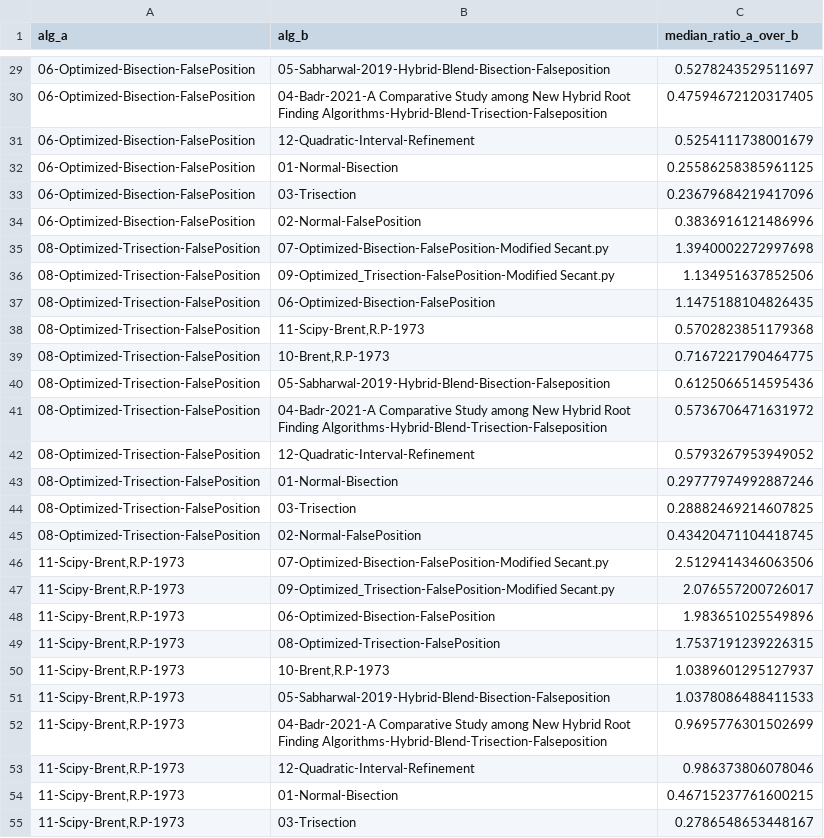
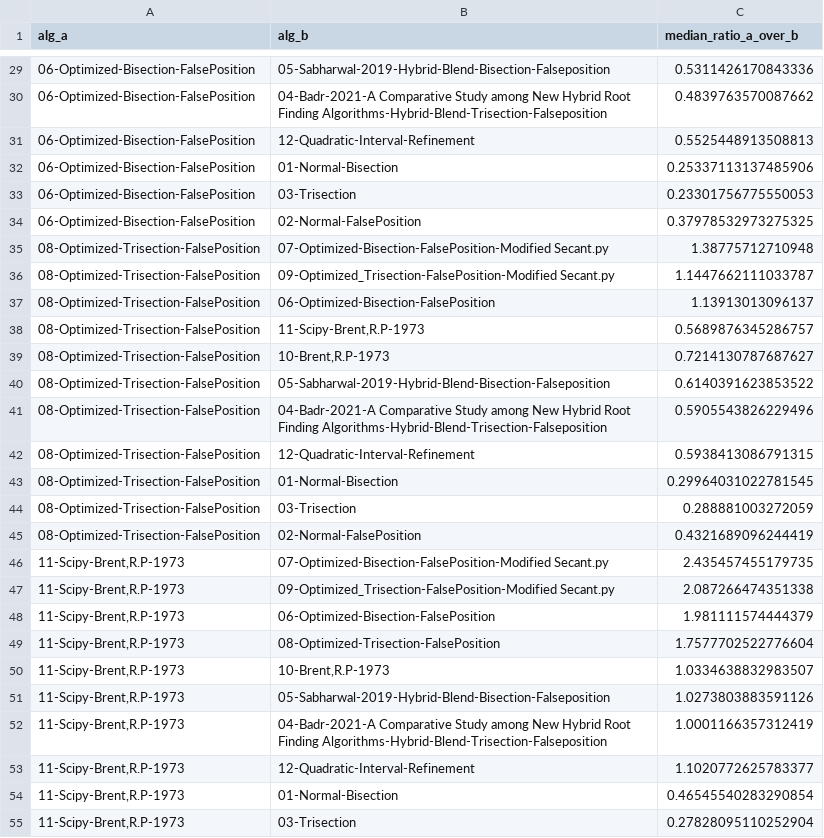
Before and after one commit to Abdelrhman-Ellithy/hybridroots, a CSV file: Pairwise_Median_Ratios.csv, drawn as a sheet; only a part is shown, gaps mark what is left out; the diff covers the shown part only.

```diff
--- a/Pairwise_Median_Ratios.csv
+++ b/Pairwise_Median_Ratios.csv
@@ -29,27 +29,27 @@ alg_a,alg_b,median_ratio_a_over_b
-06-Optimized-Bisection-FalsePosition,05-Sabharwal-2019-Hybrid-Blend-Bisection-Falseposition,0.5278243529511697
-06-Optimized-Bisection-FalsePosition,04-Badr-2021-A Comparative Study among New Hybrid Root Finding Algorithms-Hybrid-Blend-Trisection-Falseposition,0.47594672120317405
-06-Optimized-Bisection-FalsePosition,12-Quadratic-Interval-Refinement,0.5254111738001679
-06-Optimized-Bisection-FalsePosition,01-Normal-Bisection,0.25586258385961125
-06-Optimized-Bisection-FalsePosition,03-Trisection,0.23679684219417096
-06-Optimized-Bisection-FalsePosition,02-Normal-FalsePosition,0.3836916121486996
-08-Optimized-Trisection-FalsePosition,07-Optimized-Bisection-FalsePosition-Modified Secant.py,1.3940002272997698
-08-Optimized-Trisection-FalsePosition,09-Optimized_Trisection-FalsePosition-Modified Secant.py,1.134951637852506
-08-Optimized-Trisection-FalsePosition,06-Optimized-Bisection-FalsePosition,1.1475188104826435
-08-Optimized-Trisection-FalsePosition,"11-Scipy-Brent,R.P-1973",0.5702823851179368
-08-Optimized-Trisection-FalsePosition,"10-Brent,R.P-1973",0.7167221790464775
-08-Optimized-Trisection-FalsePosition,05-Sabharwal-2019-Hybrid-Blend-Bisection-Falseposition,0.6125066514595436
-08-Optimized-Trisection-FalsePosition,04-Badr-2021-A Comparative Study among New Hybrid Root Finding Algorithms-Hybrid-Blend-Trisection-Falseposition,0.5736706471631972
-08-Optimized-Trisection-FalsePosition,12-Quadratic-Interval-Refinement,0.5793267953949052
-08-Optimized-Trisection-FalsePosition,01-Normal-Bisection,0.29777974992887246
-08-Optimized-Trisection-FalsePosition,03-Trisection,0.28882469214607825
-08-Optimized-Trisection-FalsePosition,02-Normal-FalsePosition,0.43420471104418745
-"11-Scipy-Brent,R.P-1973",07-Optimized-Bisection-FalsePosition-Modified Secant.py,2.5129414346063506
-"11-Scipy-Brent,R.P-1973",09-Optimized_Trisection-FalsePosition-Modified Secant.py,2.076557200726017
-"11-Scipy-Brent,R.P-1973",06-Optimized-Bisection-FalsePosition,1.983651025549896
-"11-Scipy-Brent,R.P-1973",08-Optimized-Trisection-FalsePosition,1.7537191239226315
-"11-Scipy-Brent,R.P-1973","10-Brent,R.P-1973",1.0389601295127937
-"11-Scipy-Brent,R.P-1973",05-Sabharwal-2019-Hybrid-Blend-Bisection-Falseposition,1.0378086488411533
-"11-Scipy-Brent,R.P-1973",04-Badr-2021-A Comparative Study among New Hybrid Root Finding Algorithms-Hybrid-Blend-Trisection-Falseposition,0.9695776301502699
-"11-Scipy-Brent,R.P-1973",12-Quadratic-Interval-Refinement,0.986373806078046
-"11-Scipy-Brent,R.P-1973",01-Normal-Bisection,0.46715237761600215
-"11-Scipy-Brent,R.P-1973",03-Trisection,0.2786548653448167
+06-Optimized-Bisection-FalsePosition,05-Sabharwal-2019-Hybrid-Blend-Bisection-Falseposition,0.5311426170843336
+06-Optimized-Bisection-FalsePosition,04-Badr-2021-A Comparative Study among New Hybrid Root Finding Algorithms-Hybrid-Blend-Trisection-Falseposition,0.4839763570087662
+06-Optimized-Bisection-FalsePosition,12-Quadratic-Interval-Refinement,0.5525448913508813
+06-Optimized-Bisection-FalsePosition,01-Normal-Bisection,0.25337113137485906
+06-Optimized-Bisection-FalsePosition,03-Trisection,0.23301756775550053
+06-Optimized-Bisection-FalsePosition,02-Normal-FalsePosition,0.37978532973275325
+08-Optimized-Trisection-FalsePosition,07-Optimized-Bisection-FalsePosition-Modified Secant.py,1.38775712710948
+08-Optimized-Trisection-FalsePosition,09-Optimized_Trisection-FalsePosition-Modified Secant.py,1.1447662111033787
+08-Optimized-Trisection-FalsePosition,06-Optimized-Bisection-FalsePosition,1.13913013096137
+08-Optimized-Trisection-FalsePosition,"11-Scipy-Brent,R.P-1973",0.5689876345286757
+08-Optimized-Trisection-FalsePosition,"10-Brent,R.P-1973",0.7214130787687627
+08-Optimized-Trisection-FalsePosition,05-Sabharwal-2019-Hybrid-Blend-Bisection-Falseposition,0.6140391623853522
+08-Optimized-Trisection-FalsePosition,04-Badr-2021-A Comparative Study among New Hybrid Root Finding Algorithms-Hybrid-Blend-Trisection-Falseposition,0.5905543826229496
+08-Optimized-Trisection-FalsePosition,12-Quadratic-Interval-Refinement,0.5938413086791315
+08-Optimized-Trisection-FalsePosition,01-Normal-Bisection,0.29964031022781545
+08-Optimized-Trisection-FalsePosition,03-Trisection,0.288881003272059
+08-Optimized-Trisection-FalsePosition,02-Normal-FalsePosition,0.4321689096244419
+"11-Scipy-Brent,R.P-1973",07-Optimized-Bisection-FalsePosition-Modified Secant.py,2.435457455179735
+"11-Scipy-Brent,R.P-1973",09-Optimized_Trisection-FalsePosition-Modified Secant.py,2.087266474351338
+"11-Scipy-Brent,R.P-1973",06-Optimized-Bisection-FalsePosition,1.981111574444379
+"11-Scipy-Brent,R.P-1973",08-Optimized-Trisection-FalsePosition,1.7577702522776604
+"11-Scipy-Brent,R.P-1973","10-Brent,R.P-1973",1.0334638832983507
+"11-Scipy-Brent,R.P-1973",05-Sabharwal-2019-Hybrid-Blend-Bisection-Falseposition,1.0273803883591126
+"11-Scipy-Brent,R.P-1973",04-Badr-2021-A Comparative Study among New Hybrid Root Finding Algorithms-Hybrid-Blend-Trisection-Falseposition,1.0001166357312419
+"11-Scipy-Brent,R.P-1973",12-Quadratic-Interval-Refinement,1.1020772625783377
+"11-Scipy-Brent,R.P-1973",01-Normal-Bisection,0.46545540283290854
+"11-Scipy-Brent,R.P-1973",03-Trisection,0.27828095110252904
```
Also changed, not shown: 105 edited cells elsewhere in this file, CPU_Times_Per_Algorithm.csv, CPU_Times_Per_Algorithm_Enhanced.csv, 9 other files.
